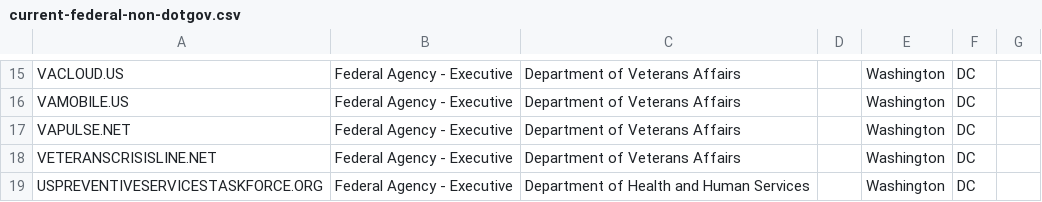
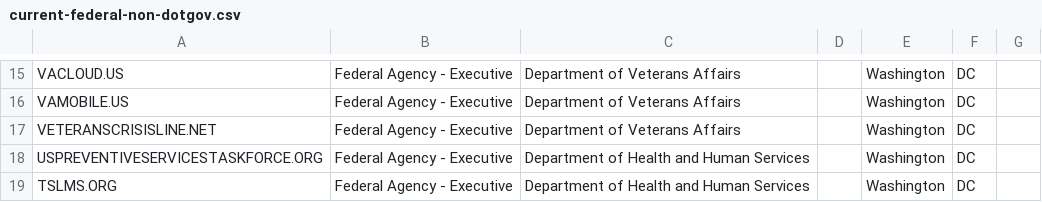
Before and after one commit to cisagov/scan-target-data, a CSV file: current-federal-non-dotgov.csv, drawn as a sheet; only a part is shown, gaps mark what is left out; the shorter side is filled out with more unchanged rows.

Commit message:
Remove vapulse.net
VA no longer owns vapulse.net; see CYHYOPS-7366.  Please remove this non-.gov so that they no longer show up in VA's reports.

```diff
--- a/current-federal-non-dotgov.csv
+++ b/current-federal-non-dotgov.csv
@@ -16,3 +16,2 @@ VACLOUD.US,Federal Agency - Executive,Department of Veterans Affairs,,Washington
 VAMOBILE.US,Federal Agency - Executive,Department of Veterans Affairs,,Washington,DC,
-VAPULSE.NET,Federal Agency - Executive,Department of Veterans Affairs,,Washington,DC,
 VETERANSCRISISLINE.NET,Federal Agency - Executive,Department of Veterans Affairs,,Washington,DC,
```
